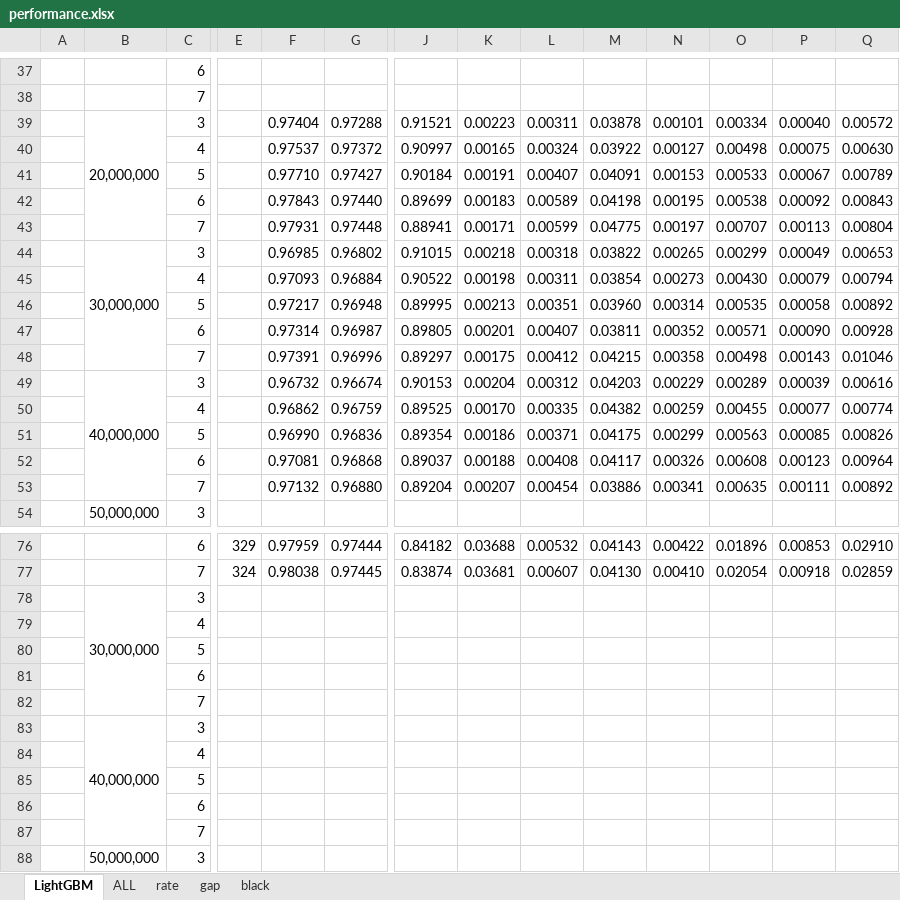
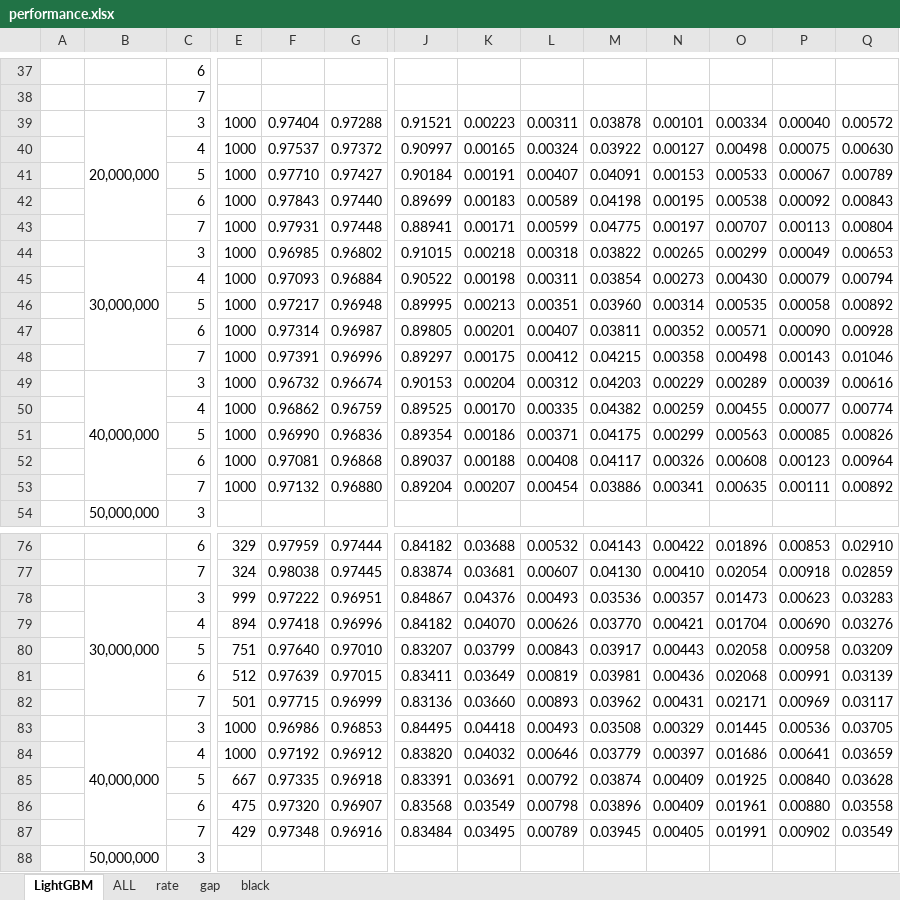
Before and after one commit to FlowerSuNa/Ad_Tracking_Project, an Excel workbook: performance.xlsx, sheet LightGBM, drawn as a sheet; only a part is shown, gaps mark what is left out; values as stored, in another font and other column widths than the file's, no borders; removed rows and columns are numbered as before the commit, all else as after; rows hold the shown columns only; the diff covers the shown part only; the diff names each change by its address in the sheet, - before the commit and + after, or states it on an @@ line.

```diff
--- a/performance.xlsx (sheet LightGBM)
+++ b/performance.xlsx (sheet LightGBM)
-E39:E53: (empty)
+E39:E53: 1000
-row 78:  | 30,000,000 | 3
-row 79:  |  | 4
-row 80:  |  | 5
-row 81:  |  | 6
-row 82:  |  | 7
-row 83:  | 40,000,000 | 3
-row 84:  |  | 4
-row 85:  |  | 5
-row 86:  |  | 6
-row 87:  |  | 7
+row 78:  | 30,000,000 | 3 | 999 | 0.97222 | 0.96951 | 0.84867 | 0.04376 | 0.00493 | 0.03536 | 0.00357 | 0.01473 | 0.00623 | 0.03283
+row 79:  |  | 4 | 894 | 0.97418 | 0.96996 | 0.84182 | 0.04070 | 0.00626 | 0.03770 | 0.00421 | 0.01704 | 0.00690 | 0.03276
+row 80:  |  | 5 | 751 | 0.97640 | 0.97010 | 0.83207 | 0.03799 | 0.00843 | 0.03917 | 0.00443 | 0.02058 | 0.00958 | 0.03209
+row 81:  |  | 6 | 512 | 0.97639 | 0.97015 | 0.83411 | 0.03649 | 0.00819 | 0.03981 | 0.00436 | 0.02068 | 0.00991 | 0.03139
+row 82:  |  | 7 | 501 | 0.97715 | 0.96999 | 0.83136 | 0.03660 | 0.00893 | 0.03962 | 0.00431 | 0.02171 | 0.00969 | 0.03117
+row 83:  | 40,000,000 | 3 | 1000 | 0.96986 | 0.96853 | 0.84495 | 0.04418 | 0.00493 | 0.03508 | 0.00329 | 0.01445 | 0.00536 | 0.03705
+row 84:  |  | 4 | 1000 | 0.97192 | 0.96912 | 0.83820 | 0.04032 | 0.00646 | 0.03779 | 0.00397 | 0.01686 | 0.00641 | 0.03659
+row 85:  |  | 5 | 667 | 0.97335 | 0.96918 | 0.83391 | 0.03691 | 0.00792 | 0.03874 | 0.00409 | 0.01925 | 0.00840 | 0.03628
+row 86:  |  | 6 | 475 | 0.97320 | 0.96907 | 0.83568 | 0.03549 | 0.00798 | 0.03896 | 0.00409 | 0.01961 | 0.00880 | 0.03558
+row 87:  |  | 7 | 429 | 0.97348 | 0.96916 | 0.83484 | 0.03495 | 0.00789 | 0.03945 | 0.00405 | 0.01991 | 0.00902 | 0.03549
```
Also changed, not shown: 20 added rows, 20 removed rows, 14 edited cells, cell formats and merged cells elsewhere in this sheet, sheet ALL, 1 other file.
